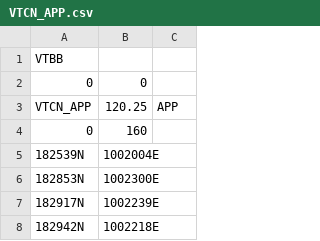
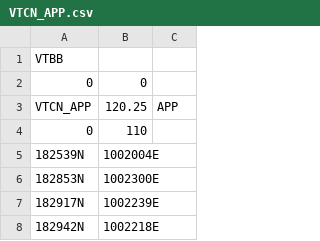
Before and after one commit to Backerss/Flight-Level-VTBB-Sector, a CSV file: sectors/VTCN_APP.csv, drawn as a sheet; only a part is shown.

```diff
--- a/sectors/VTCN_APP.csv
+++ b/sectors/VTCN_APP.csv
@@ -3,3 +3,3 @@ VTBB,,
 VTCN_APP,120.25,APP
-0,160,
+0,110,
 182539N,1002004E,
```
Also changed, not shown: sectors/VTBU_APP.csv, sectors/VTCC_APP.csv, 38 other files.
